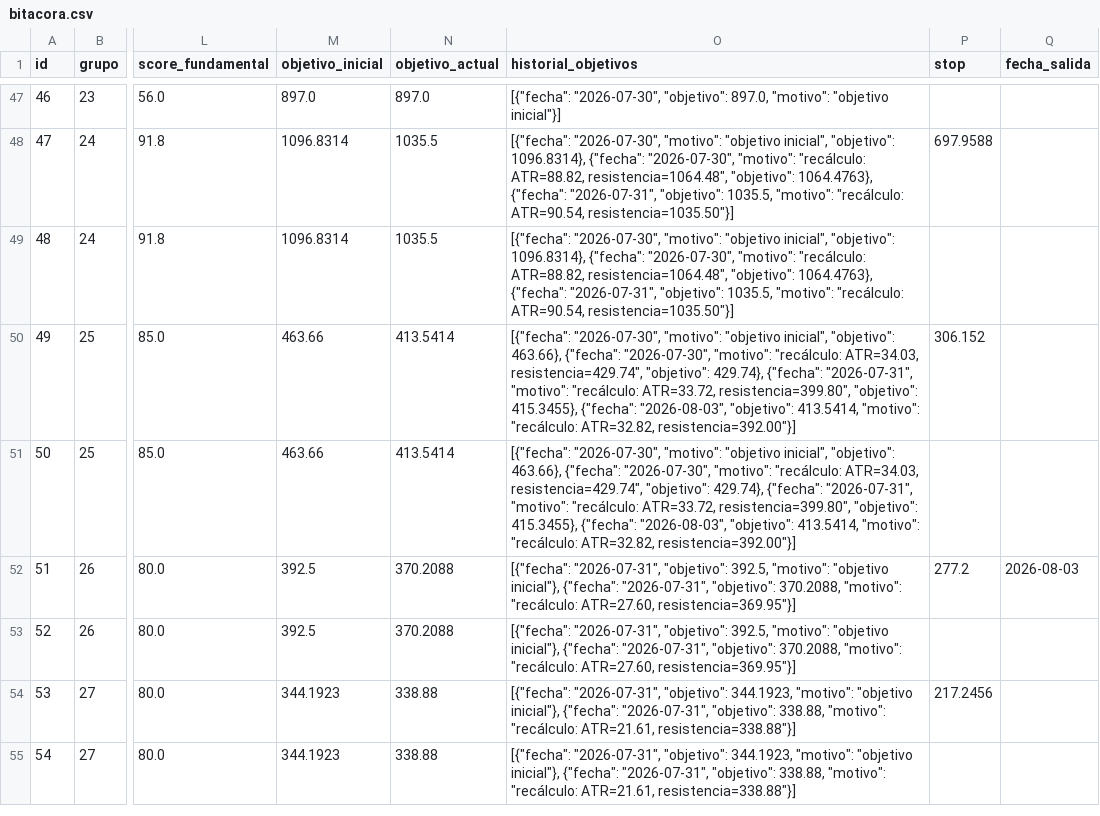
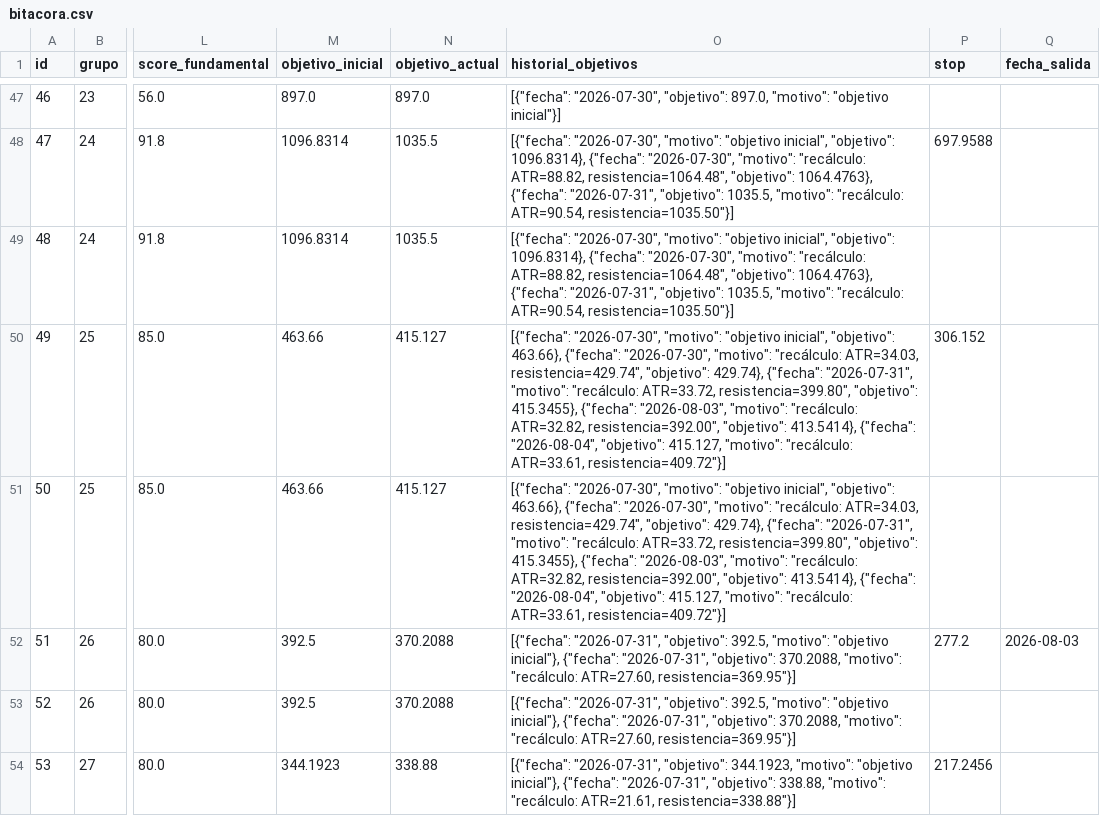
Before and after one commit to sebas1331/centinela-sp500, a CSV file: bitacora.csv, drawn as a sheet; only a part is shown, gaps mark what is left out; the shorter side is filled out with more unchanged rows; the diff covers the shown part only; the diff names each change by its address in the sheet, - before the commit and + after, or states it on an @@ line.

```diff
--- a/bitacora.csv
+++ b/bitacora.csv
-N50:N51 (objetivo_actual): 413.5414
+N50:N51 (objetivo_actual): 415.127
-O50:O51 (historial_objetivos): …{"fecha": "2026-08-03", "objetivo": 413.5414, "motivo": "recálculo: ATR=32.82, resistencia=392.00"}]
+O50:O51 (historial_objetivos): …{"fecha": "2026-08-03", "motivo": "recálculo: ATR=32.82, resistencia=392.00", "objetivo": 413.5414}, {"fecha": "2026-08-04", "objetivo": 415.127, "motivo": "recálculo: ATR=33.61, resistencia=409.72"}]
```
Also changed, not shown: 2 added rows and 62 edited cells elsewhere in this file, 4 other files.
